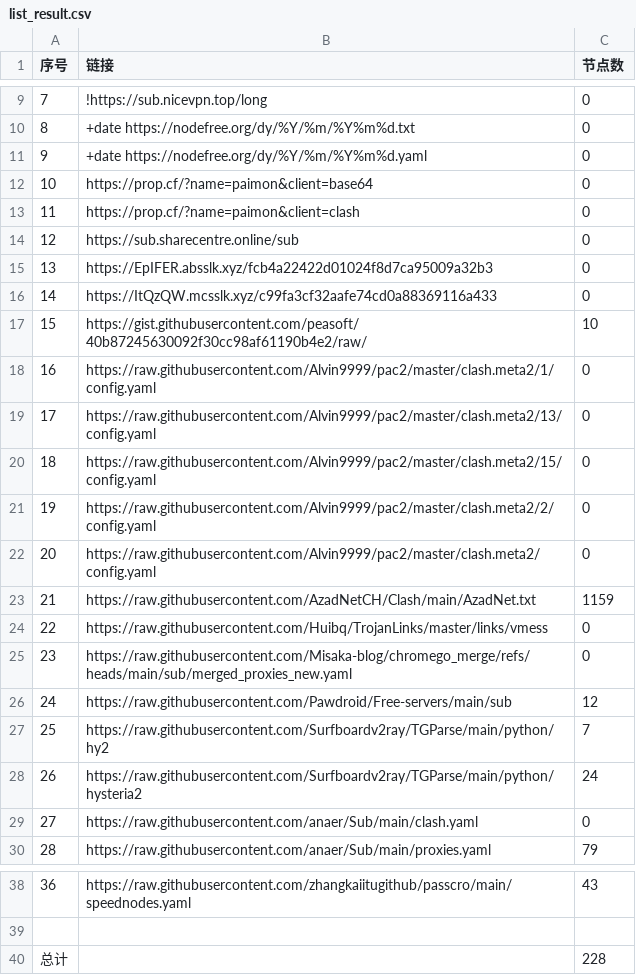
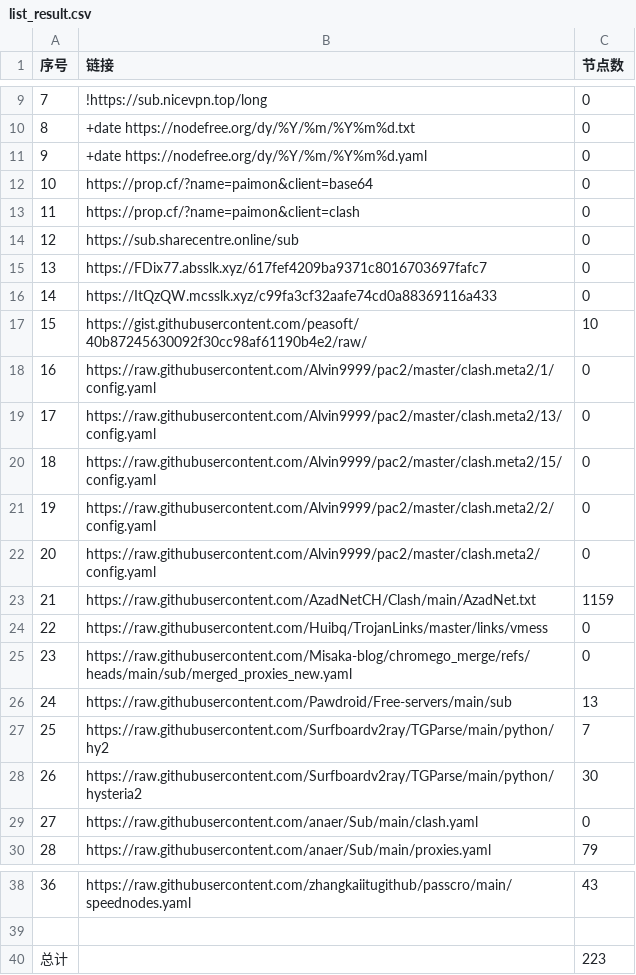
Before and after one commit to uutwo/NoMoreWalls, a CSV file: list_result.csv, drawn as a sheet; only a part is shown, gaps mark what is left out.

```diff
--- a/list_result.csv
+++ b/list_result.csv
@@ -14,3 +14,3 @@
 12, https://sub.sharecentre.online/sub,0
-13,https://EpIFER.absslk.xyz/fcb4a22422d01024f8d7ca95009a32b3,0
+13,https://FDix77.absslk.xyz/617fef4209ba9371c8016703697fafc7,0
 14,https://ItQzQW.mcsslk.xyz/c99fa3cf32aafe74cd0a88369116a433,0
@@ -25,5 +25,5 @@
 23,https://raw.githubusercontent.com/Misaka-blog/chromego_merge/refs/heads/main/sub/merged_proxies_new.yaml,0
-24,https://raw.githubusercontent.com/Pawdroid/Free-servers/main/sub,12
+24,https://raw.githubusercontent.com/Pawdroid/Free-servers/main/sub,13
 25,https://raw.githubusercontent.com/Surfboardv2ray/TGParse/main/python/hy2,7
-26,https://raw.githubusercontent.com/Surfboardv2ray/TGParse/main/python/hysteria2,24
+26,https://raw.githubusercontent.com/Surfboardv2ray/TGParse/main/python/hysteria2,30
 27,https://raw.githubusercontent.com/anaer/Sub/main/clash.yaml,0
@@ -39,2 +39,2 @@
 
-总计,,228
+总计,,223
```
Also changed, not shown: 27 other files.
